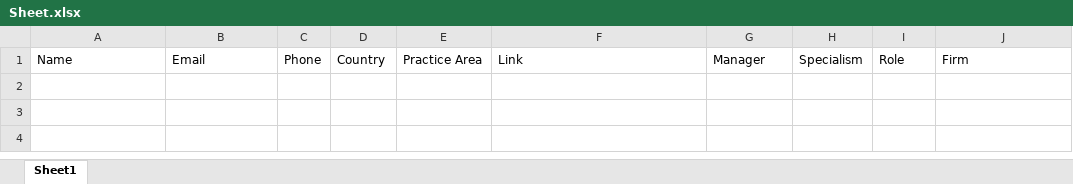
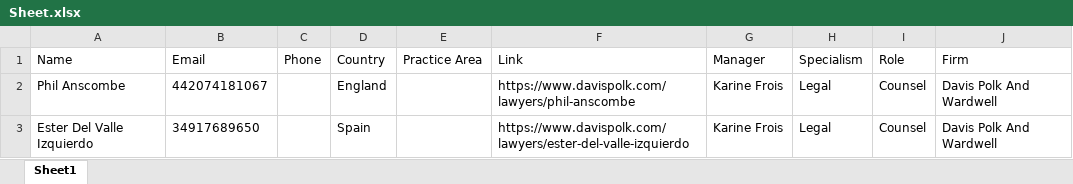
Before and after one commit to codeMaestroLucas/contactsJ, an Excel workbook: src/main/resources/baseFiles/excel/Sheet.xlsx, sheet Sheet1, drawn as a sheet; values as stored, in another font and other column widths than the file's, no borders; the diff names each change by its address in the sheet, - before the commit and + after, or states it on an @@ line.

Commit message:
More firms

```diff
--- a/src/main/resources/baseFiles/excel/Sheet.xlsx (sheet Sheet1)
+++ b/src/main/resources/baseFiles/excel/Sheet.xlsx (sheet Sheet1)
+row 2: Phil Anscombe | 442074181067 |  | England |  | https://www.davispolk.com/lawyers/phil-anscombe | Karine Frois | Legal | Counsel | Davis Polk And Wardwell
+row 3: Ester Del Valle Izquierdo | 34917689650 |  | Spain |  | https://www.davispolk.com/lawyers/ester-del-valle-izquierdo | Karine Frois | Legal | Counsel | Davis Polk And Wardwell
```
Also changed, not shown: 23 other files.
